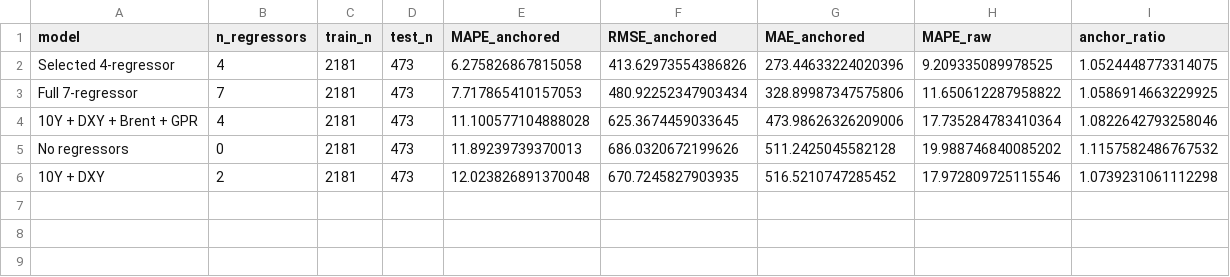
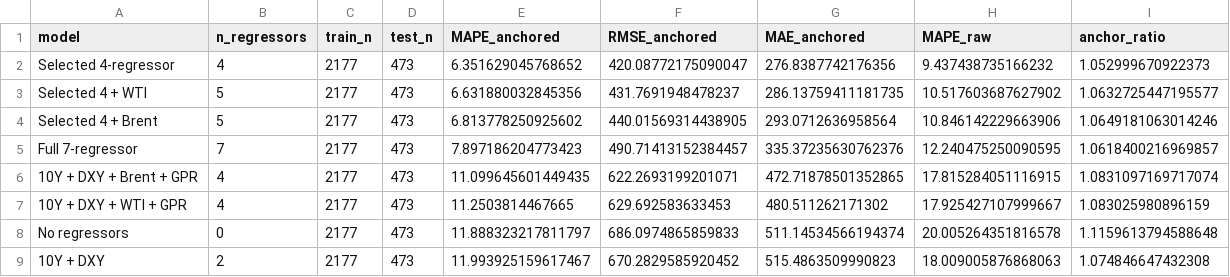
Before and after one commit to kosalaMaduwantha/exps, a CSV file: gold_prediction/model_building/output_daily/model_comparison_daily.csv, drawn as a sheet.

Commit message:
Refactor daily gold model to Dates-only target and daily oil data

```diff
--- a/gold_prediction/model_building/output_daily/model_comparison_daily.csv
+++ b/gold_prediction/model_building/output_daily/model_comparison_daily.csv
@@ -1,6 +1,9 @@
 model,n_regressors,train_n,test_n,MAPE_anchored,RMSE_anchored,MAE_anchored,MAPE_raw,anchor_ratio
-Selected 4-regressor,4,2181,473,6.275826867815058,413.62973554386826,273.44633224020396,9.209335089978525,1.0524448773314075
-Full 7-regressor,7,2181,473,7.717865410157053,480.92252347903434,328.89987347575806,11.650612287958822,1.0586914663229925
-10Y + DXY + Brent + GPR,4,2181,473,11.100577104888028,625.3674459033645,473.98626326209006,17.735284783410364,1.0822642793258046
-No regressors,0,2181,473,11.89239739370013,686.0320672199626,511.2425045582128,19.988746840085202,1.1157582486767532
-10Y + DXY,2,2181,473,12.023826891370048,670.7245827903935,516.5210747285452,17.972809725115546,1.0739231061112298
+Selected 4-regressor,4,2177,473,6.351629045768652,420.08772175090047,276.8387742176356,9.437438735166232,1.052999670922373
+Selected 4 + WTI,5,2177,473,6.631880032845356,431.7691948478237,286.13759411181735,10.517603687627902,1.0632725447195577
+Selected 4 + Brent,5,2177,473,6.813778250925602,440.01569314438905,293.0712636958564,10.846142229663906,1.0649181063014246
+Full 7-regressor,7,2177,473,7.897186204773423,490.71413152384457,335.37235630762376,12.240475250090595,1.0618400216969857
+10Y + DXY + Brent + GPR,4,2177,473,11.099645601449435,622.2693199201071,472.71878501352865,17.815284051116915,1.0831097169717074
+10Y + DXY + WTI + GPR,4,2177,473,11.2503814467665,629.692583633453,480.511262171302,17.925427107999667,1.083025980896159
+No regressors,0,2177,473,11.888323217811797,686.0974865859833,511.14534566194374,20.005264351816578,1.1159613794588648
+10Y + DXY,2,2177,473,11.993925159617467,670.2829585920452,515.4863509990823,18.009005876868063,1.074846647432308
```
Also changed, not shown: gold_prediction/model_building/output_daily/daily_target_clean.csv, gold_prediction/model_building/output_daily/forecast_daily.csv, 30 other files.
